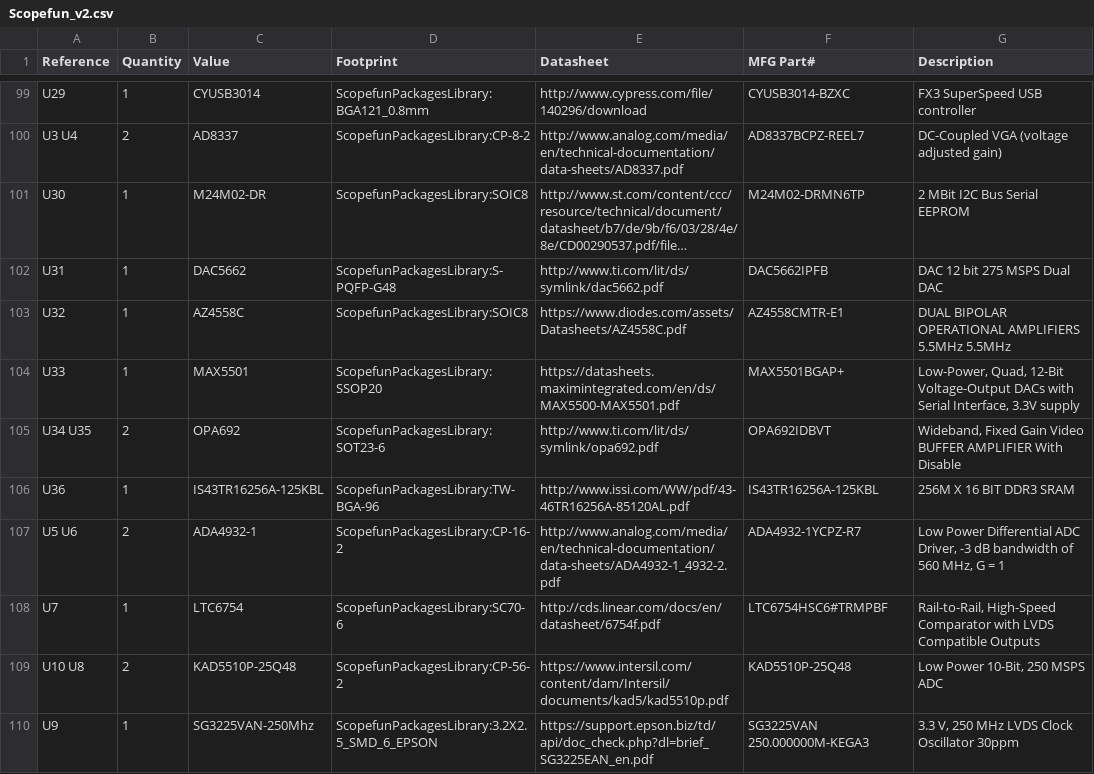
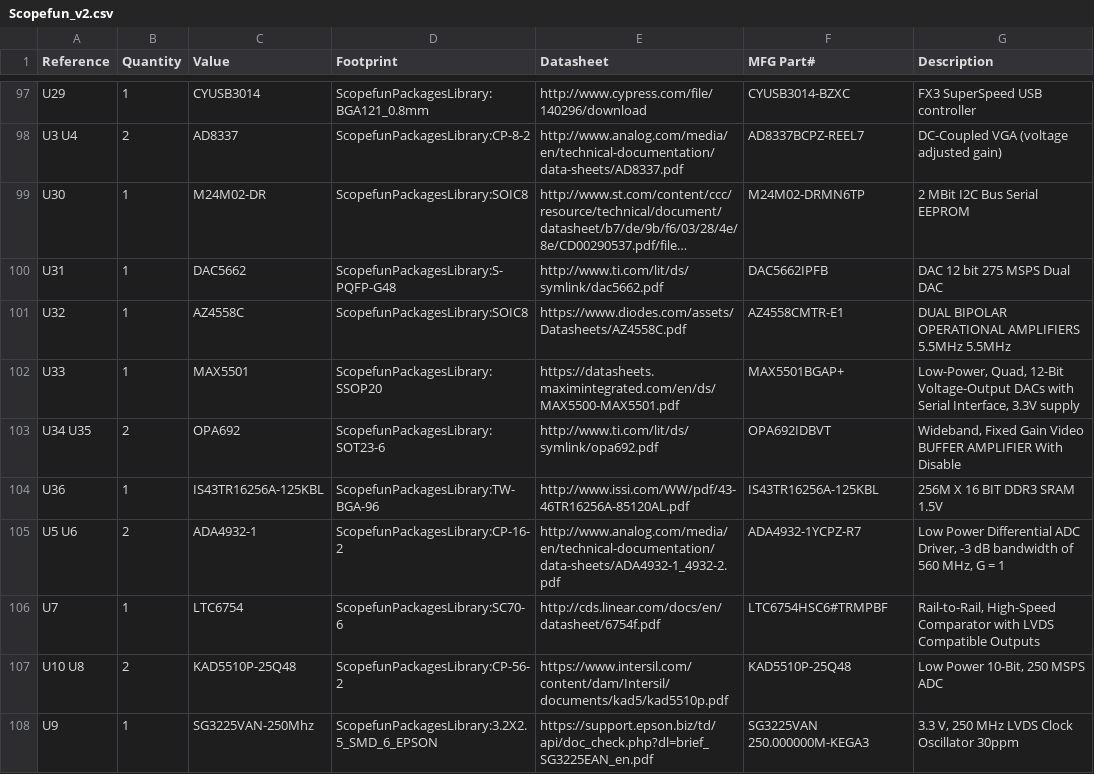
Before and after one commit to OWON-LILLIPUT/scopefun-hardware, a CSV file: KiCadSource/FAB/BOM/Scopefun_v2.csv, drawn as a sheet; only a part is shown, gaps mark what is left out; long unchanged cells end in …; the diff covers the shown part only.

```diff
--- a/KiCadSource/FAB/BOM/Scopefun_v2.csv
+++ b/KiCadSource/FAB/BOM/Scopefun_v2.csv
@@ -105,3 +103,3 @@ Reference,Quantity,Value,Footprint,Datasheet, MFG Part#, Description
 "U34 U35 ","2","OPA692","ScopefunPackagesLibrary:SOT23-6","http://www.ti.com/lit/ds/symlink/opa692.pdf","OPA692IDBVT","Wideband,  Fixed  Gain Video BUFFER AMPLIFIER With Disable"
-"U36 ","1","IS43TR16256A-125KBL","ScopefunPackagesLibrary:TW-BGA-96","http://www.issi.com/WW/pdf/43-46TR16256A-85120AL.pdf","IS43TR16256A-125KBL","256M X 16 BIT DDR3 SRAM"
+"U36 ","1","IS43TR16256A-125KBL","ScopefunPackagesLibrary:TW-BGA-96","http://www.issi.com/WW/pdf/43-46TR16256A-85120AL.pdf","IS43TR16256A-125KBL","256M X 16 BIT DDR3 SRAM 1.5V"
 "U5 U6 ","2","ADA4932-1","ScopefunPackagesLibrary:CP-16-2","http://www.analog.com/media/en/technical-documentation/data-sheets/ADA4932-1_4932-2.pdf","ADA4932-1YCPZ-R7","Low Power Differential ADC Driver, -3 dB bandwidth of 560 MHz, G = 1"
```
Also changed, not shown: 2 added rows, 4 removed rows and 31 edited cells elsewhere in this file, 57 other files.
